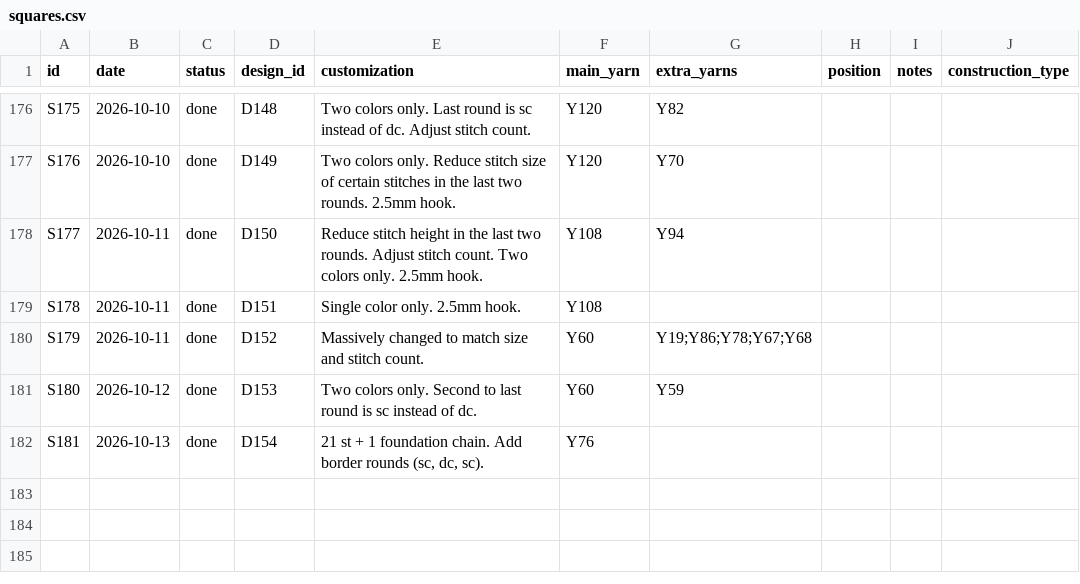
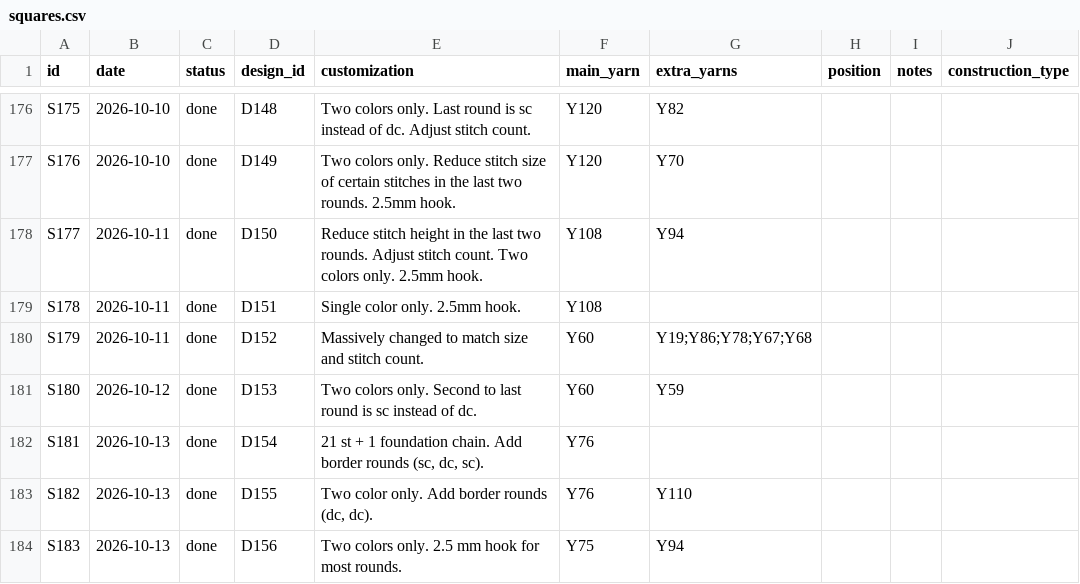
Before and after one commit to anhtr/grannydb, a CSV file: data/squares.csv, drawn as a sheet; only a part is shown, gaps mark what is left out; the diff names each change by its address in the sheet, - before the commit and + after, or states it on an @@ line.

Commit message:
Update 2 designs, update 2 squares
- save designs/D155 — Name: Lotus Flower Square, Source: SRC02, Construction: holey, Notes: Page 137
- save squares/S182 — Date: 2026-10-13, Status: done, Design: D155, Customization: Two color only. Add border rounds (dc, dc)., Main colour: Y76, Extra colours: Y110
- save designs/D156 — Name: Daisy Wheel Square, Source: SRC02, Construction: solid, Notes: Page 88
- save squares/S183 — Date: 2026-10-13, Status: done, Design: D156, Customization: Two colors only. 2.5 mm hook for most rounds., Main colour: Y75, Extra colours: Y94

```diff
--- a/data/squares.csv
+++ b/data/squares.csv
+row 183: S182 | 2026-10-13 | done | D155 | Two color only. Add border rounds (dc, dc). | Y76 | Y110
+row 184: S183 | 2026-10-13 | done | D156 | Two colors only. 2.5 mm hook for most rounds. | Y75 | Y94
```
Also changed, not shown: data/designs.csv.
